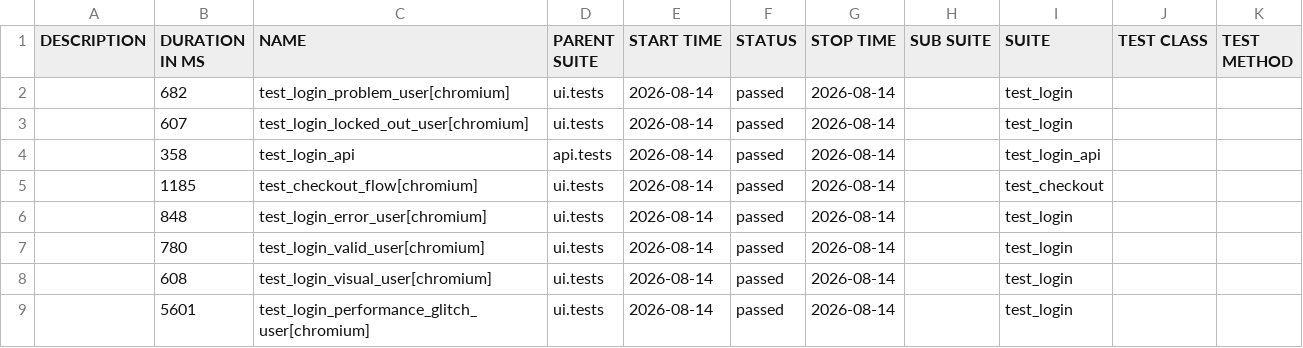
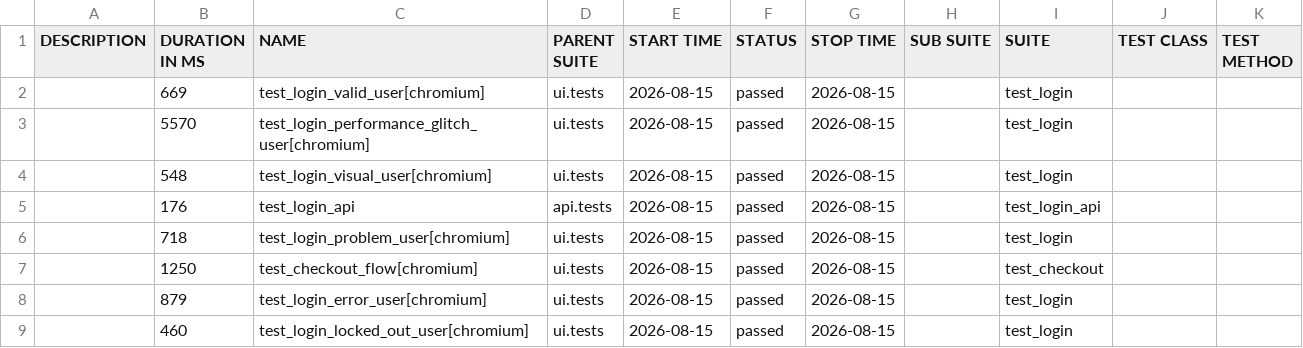
Before and after one commit to bichvt233/fv-automation-framework, a CSV file: data/suites.csv, drawn as a sheet.

```diff
--- a/data/suites.csv
+++ b/data/suites.csv
@@ -1,9 +1,9 @@
 "DESCRIPTION","DURATION IN MS","NAME","PARENT SUITE","START TIME","STATUS","STOP TIME","SUB SUITE","SUITE","TEST CLASS","TEST METHOD"
-"","682","test_login_problem_user[chromium]","ui.tests","2026-08-14","passed","2026-08-14","","test_login","",""
-"","607","test_login_locked_out_user[chromium]","ui.tests","2026-08-14","passed","2026-08-14","","test_login","",""
-"","358","test_login_api","api.tests","2026-08-14","passed","2026-08-14","","test_login_api","",""
-"","1185","test_checkout_flow[chromium]","ui.tests","2026-08-14","passed","2026-08-14","","test_checkout","",""
-"","848","test_login_error_user[chromium]","ui.tests","2026-08-14","passed","2026-08-14","","test_login","",""
-"","780","test_login_valid_user[chromium]","ui.tests","2026-08-14","passed","2026-08-14","","test_login","",""
-"","608","test_login_visual_user[chromium]","ui.tests","2026-08-14","passed","2026-08-14","","test_login","",""
-"","5601","test_login_performance_glitch_user[chromium]","ui.tests","2026-08-14","passed","2026-08-14","","test_login","",""
+"","669","test_login_valid_user[chromium]","ui.tests","2026-08-15","passed","2026-08-15","","test_login","",""
+"","5570","test_login_performance_glitch_user[chromium]","ui.tests","2026-08-15","passed","2026-08-15","","test_login","",""
+"","548","test_login_visual_user[chromium]","ui.tests","2026-08-15","passed","2026-08-15","","test_login","",""
+"","176","test_login_api","api.tests","2026-08-15","passed","2026-08-15","","test_login_api","",""
+"","718","test_login_problem_user[chromium]","ui.tests","2026-08-15","passed","2026-08-15","","test_login","",""
+"","1250","test_checkout_flow[chromium]","ui.tests","2026-08-15","passed","2026-08-15","","test_checkout","",""
+"","879","test_login_error_user[chromium]","ui.tests","2026-08-15","passed","2026-08-15","","test_login","",""
+"","460","test_login_locked_out_user[chromium]","ui.tests","2026-08-15","passed","2026-08-15","","test_login","",""
```
Also changed, not shown: 30 other files.
